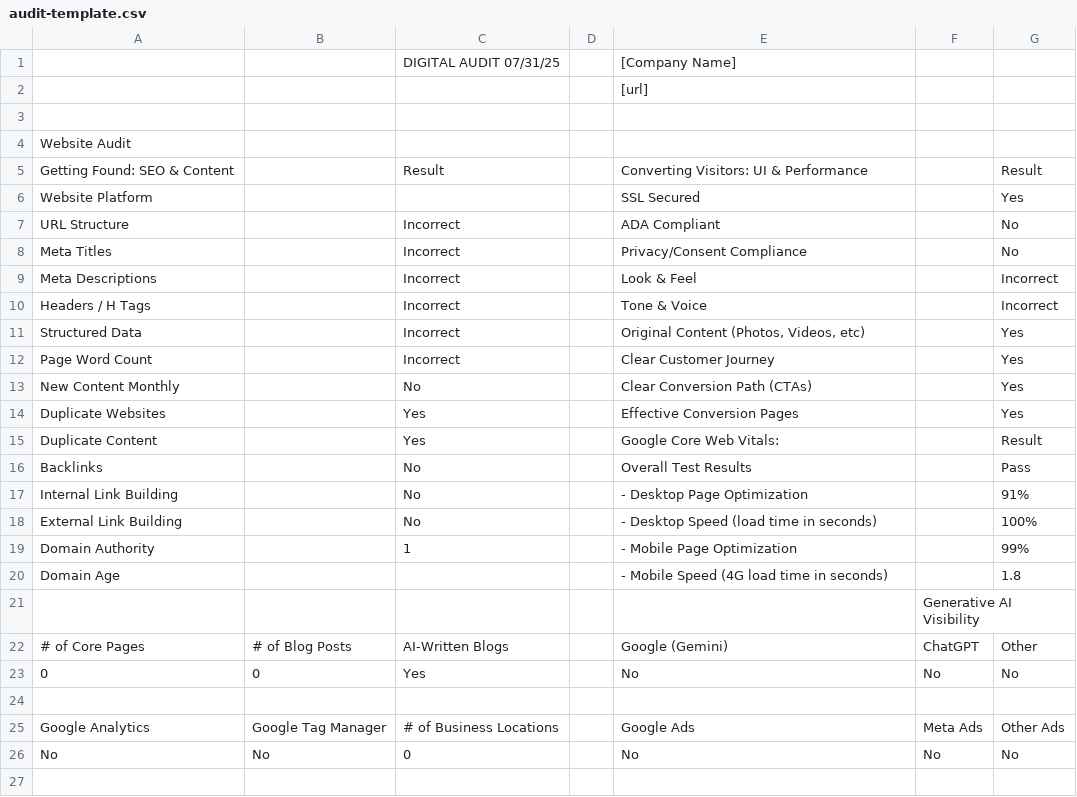
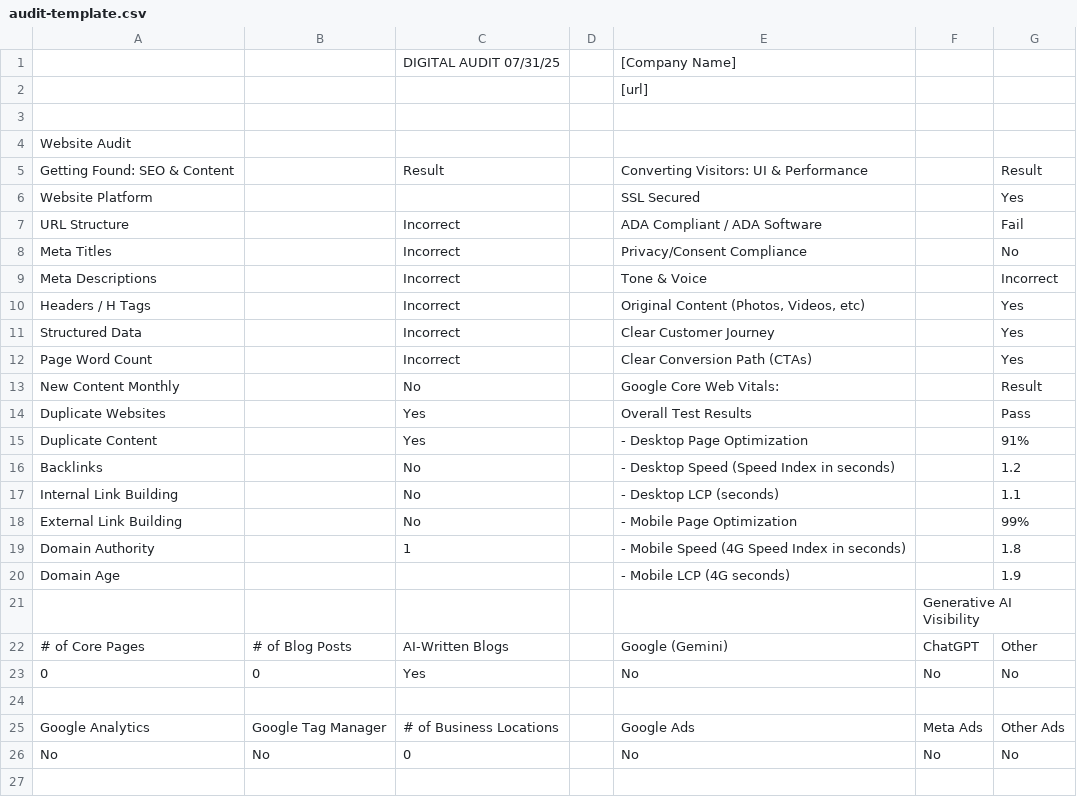
Before and after one commit to tidycatc132/claude-skills, a CSV file: skills/prospect-digital-audit/assets/audit-template.csv, drawn as a sheet; only a part is shown.

```diff
--- a/skills/prospect-digital-audit/assets/audit-template.csv
+++ b/skills/prospect-digital-audit/assets/audit-template.csv
@@ -6,16 +6,16 @@ Getting Found: SEO & Content ,,Result,,Converting Visitors: UI & Performance ,,R
 Website Platform,,,,SSL Secured ,,Yes
-URL Structure,,Incorrect,,ADA Compliant ,,No
+URL Structure,,Incorrect,,ADA Compliant / ADA Software,,Fail
 Meta Titles,,Incorrect,,Privacy/Consent Compliance,,No
-Meta Descriptions,,Incorrect,,Look & Feel,,Incorrect
-Headers / H Tags,,Incorrect,,Tone & Voice,,Incorrect
-Structured Data,,Incorrect,,"Original Content (Photos, Videos, etc)",,Yes
-Page Word Count,,Incorrect,,Clear Customer Journey,,Yes
-New Content Monthly ,,No,,Clear Conversion Path (CTAs),,Yes
-Duplicate Websites,,Yes,,Effective Conversion Pages,,Yes
-Duplicate Content ,,Yes,,Google Core Web Vitals:,,Result
-Backlinks,,No,,Overall Test Results,,Pass
-Internal Link Building,,No,,- Desktop Page Optimization,,91%
-External Link Building,,No,,- Desktop Speed (load time in seconds),,100%
-Domain Authority,,1,,- Mobile Page Optimization,,99%
-Domain Age,,,,- Mobile Speed (4G load time in seconds),,1.8
+Meta Descriptions,,Incorrect,,Tone & Voice,,Incorrect
+Headers / H Tags,,Incorrect,,"Original Content (Photos, Videos, etc)",,Yes
+Structured Data,,Incorrect,,Clear Customer Journey,,Yes
+Page Word Count,,Incorrect,,Clear Conversion Path (CTAs),,Yes
+New Content Monthly ,,No,,Google Core Web Vitals:,,Result
+Duplicate Websites,,Yes,,Overall Test Results,,Pass
+Duplicate Content ,,Yes,,- Desktop Page Optimization,,91%
+Backlinks,,No,,- Desktop Speed (Speed Index in seconds),,1.2
+Internal Link Building,,No,,- Desktop LCP (seconds),,1.1
+External Link Building,,No,,- Mobile Page Optimization,,99%
+Domain Authority,,1,,- Mobile Speed (4G Speed Index in seconds),,1.8
+Domain Age,,,,- Mobile LCP (4G seconds),,1.9
 ,,,,,Generative AI Visibility,
```
Also changed, not shown: 6 other files.
